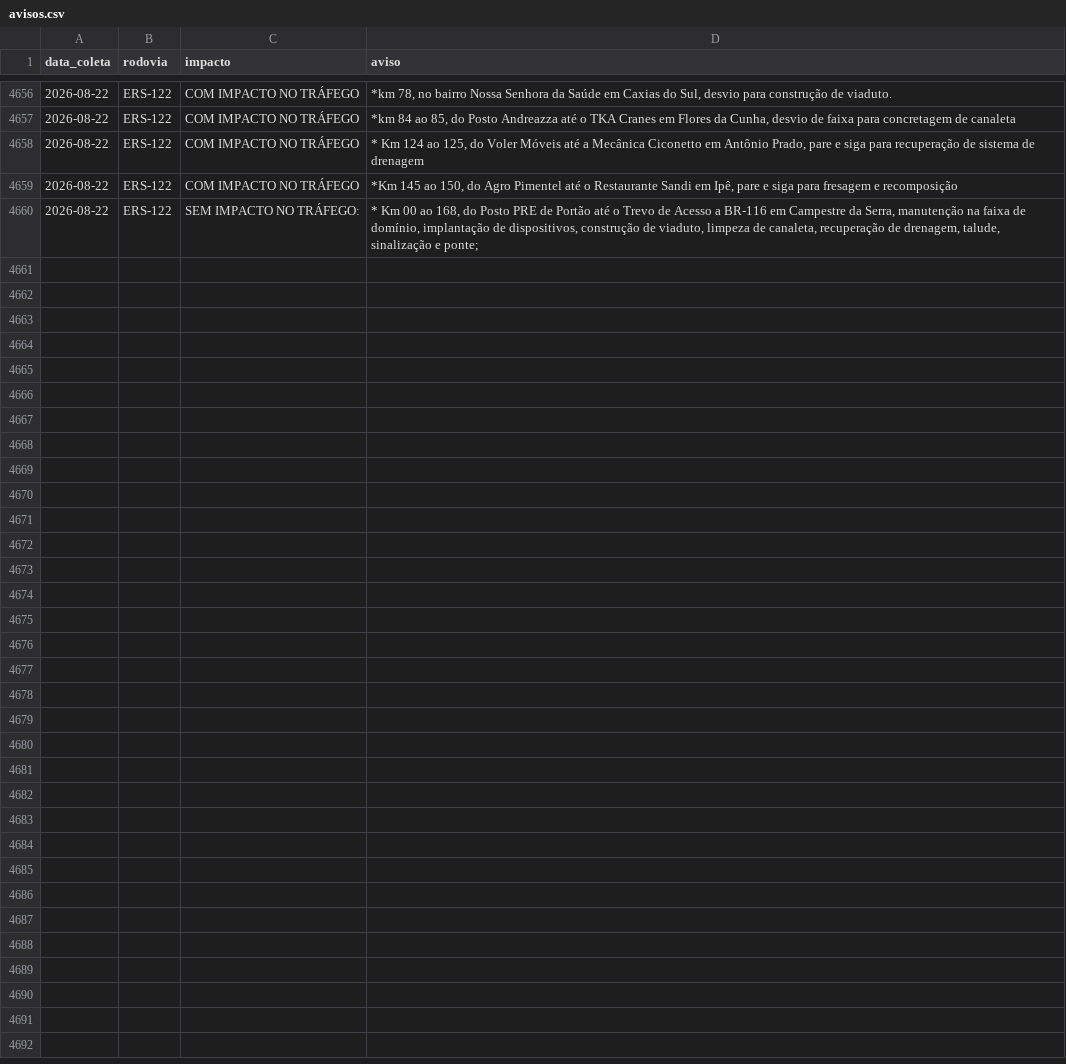
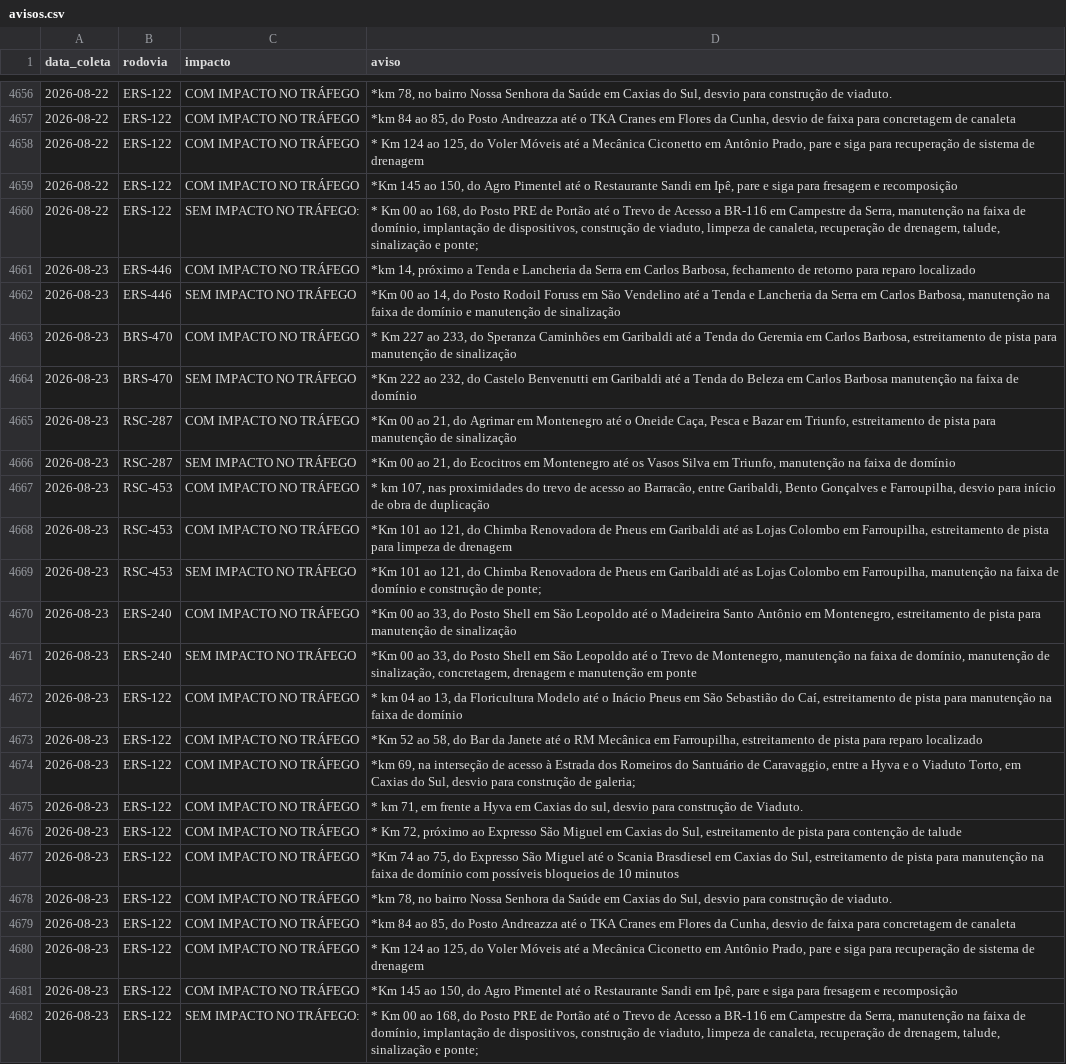
Before and after one commit to gabriel-englert/csg, a CSV file: data/avisos.csv, drawn as a sheet; only a part is shown, gaps mark what is left out.

```diff
--- a/data/avisos.csv
+++ b/data/avisos.csv
@@ -4660 +4660,23 @@ data_coleta,rodovia,impacto,aviso
 2026-08-22,ERS-122,SEM IMPACTO NO TRÁFEGO:,"* Km 00 ao 168, do Posto PRE de Portão até o Trevo de Acesso a BR-116 em Campestre da Serra, manutenção na faixa de domínio, implantação de dispositivos, construção de viaduto, limpeza de canaleta, recuperação de drenagem, talude, sinalização e ponte;"
+2026-08-23,ERS-446,COM IMPACTO NO TRÁFEGO,"*km 14, próximo a Tenda e Lancheria da Serra em Carlos Barbosa, fechamento de retorno para reparo localizado"
+2026-08-23,ERS-446,SEM IMPACTO NO TRÁFEGO,"*Km 00 ao 14, do Posto Rodoil Foruss em São Vendelino até a Tenda e Lancheria da Serra em Carlos Barbosa, manutenção na faixa de domínio e manutenção de sinalização"
+2026-08-23,BRS-470,COM IMPACTO NO TRÁFEGO,"* Km 227 ao 233, do Speranza Caminhões em Garibaldi até a Tenda do Geremia em Carlos Barbosa, estreitamento de pista para manutenção de sinalização"
+2026-08-23,BRS-470,SEM IMPACTO NO TRÁFEGO,"*Km 222 ao 232, do Castelo Benvenutti em Garibaldi até a Tenda do Beleza em Carlos Barbosa manutenção na faixa de domínio"
+2026-08-23,RSC-287,COM IMPACTO NO TRÁFEGO,"*Km 00 ao 21, do Agrimar em Montenegro até o Oneide Caça, Pesca e Bazar em Triunfo, estreitamento de pista para manutenção de sinalização"
+2026-08-23,RSC-287,SEM IMPACTO NO TRÁFEGO,"*Km 00 ao 21, do Ecocitros em Montenegro até os Vasos Silva em Triunfo, manutenção na faixa de domínio"
+2026-08-23,RSC-453,COM IMPACTO NO TRÁFEGO,"* km 107, nas proximidades do trevo de acesso ao Barracão, entre Garibaldi, Bento Gonçalves e Farroupilha, desvio para início de obra de duplicação"
+2026-08-23,RSC-453,COM IMPACTO NO TRÁFEGO,"*Km 101 ao 121, do Chimba Renovadora de Pneus em Garibaldi até as Lojas Colombo em Farroupilha, estreitamento de pista para limpeza de drenagem"
+2026-08-23,RSC-453,SEM IMPACTO NO TRÁFEGO,"*Km 101 ao 121, do Chimba Renovadora de Pneus em Garibaldi até as Lojas Colombo em Farroupilha, manutenção na faixa de domínio e construção de ponte;"
+2026-08-23,ERS-240,COM IMPACTO NO TRÁFEGO,"*Km 00 ao 33, do Posto Shell em São Leopoldo até o Madeireira Santo Antônio em Montenegro, estreitamento de pista para manutenção de sinalização"
+2026-08-23,ERS-240,SEM IMPACTO NO TRÁFEGO,"*Km 00 ao 33, do Posto Shell em São Leopoldo até o Trevo de Montenegro, manutenção na faixa de domínio, manutenção de sinalização, concretagem, drenagem e manutenção em ponte"
+2026-08-23,ERS-122,COM IMPACTO NO TRÁFEGO,"* km 04 ao 13, da Floricultura Modelo até o Inácio Pneus em São Sebastião do Caí, estreitamento de pista para manutenção na faixa de domínio"
+2026-08-23,ERS-122,COM IMPACTO NO TRÁFEGO,"*Km 52 ao 58, do Bar da Janete até o RM Mecânica em Farroupilha, estreitamento de pista para reparo localizado"
+2026-08-23,ERS-122,COM IMPACTO NO TRÁFEGO,"*km 69, na interseção de acesso à Estrada dos Romeiros do Santuário de Caravaggio, entre a Hyva e o Viaduto Torto, em Caxias do Sul, desvio para construção de galeria;"
+2026-08-23,ERS-122,COM IMPACTO NO TRÁFEGO,"* km 71, em frente a Hyva em Caxias do sul, desvio para construção de Viaduto."
+2026-08-23,ERS-122,COM IMPACTO NO TRÁFEGO,"* Km 72, próximo ao Expresso São Miguel em Caxias do Sul, estreitamento de pista para contenção de talude"
+2026-08-23,ERS-122,COM IMPACTO NO TRÁFEGO,"*Km 74 ao 75, do Expresso São Miguel até o Scania Brasdiesel em Caxias do Sul, estreitamento de pista para manutenção na faixa de domínio com possíveis bloqueios de 10 minutos"
+2026-08-23,ERS-122,COM IMPACTO NO TRÁFEGO,"*km 78, no bairro Nossa Senhora da Saúde em Caxias do Sul, desvio para construção de viaduto."
+2026-08-23,ERS-122,COM IMPACTO NO TRÁFEGO,"*km 84 ao 85, do Posto Andreazza até o TKA Cranes em Flores da Cunha, desvio de faixa para concretagem de canaleta"
+2026-08-23,ERS-122,COM IMPACTO NO TRÁFEGO,"* Km 124 ao 125, do Voler Móveis até a Mecânica Ciconetto em Antônio Prado, pare e siga para recuperação de sistema de drenagem"
+2026-08-23,ERS-122,COM IMPACTO NO TRÁFEGO,"*Km 145 ao 150, do Agro Pimentel até o Restaurante Sandi em Ipê,  pare e siga para fresagem e recomposição"
+2026-08-23,ERS-122,SEM IMPACTO NO TRÁFEGO:,"* Km 00 ao 168, do Posto PRE de Portão até o Trevo de Acesso a BR-116 em Campestre da Serra, manutenção na faixa de domínio, implantação de dispositivos, construção de viaduto, limpeza de canaleta, recuperação de drenagem, talude, sinalização e ponte;"
```
